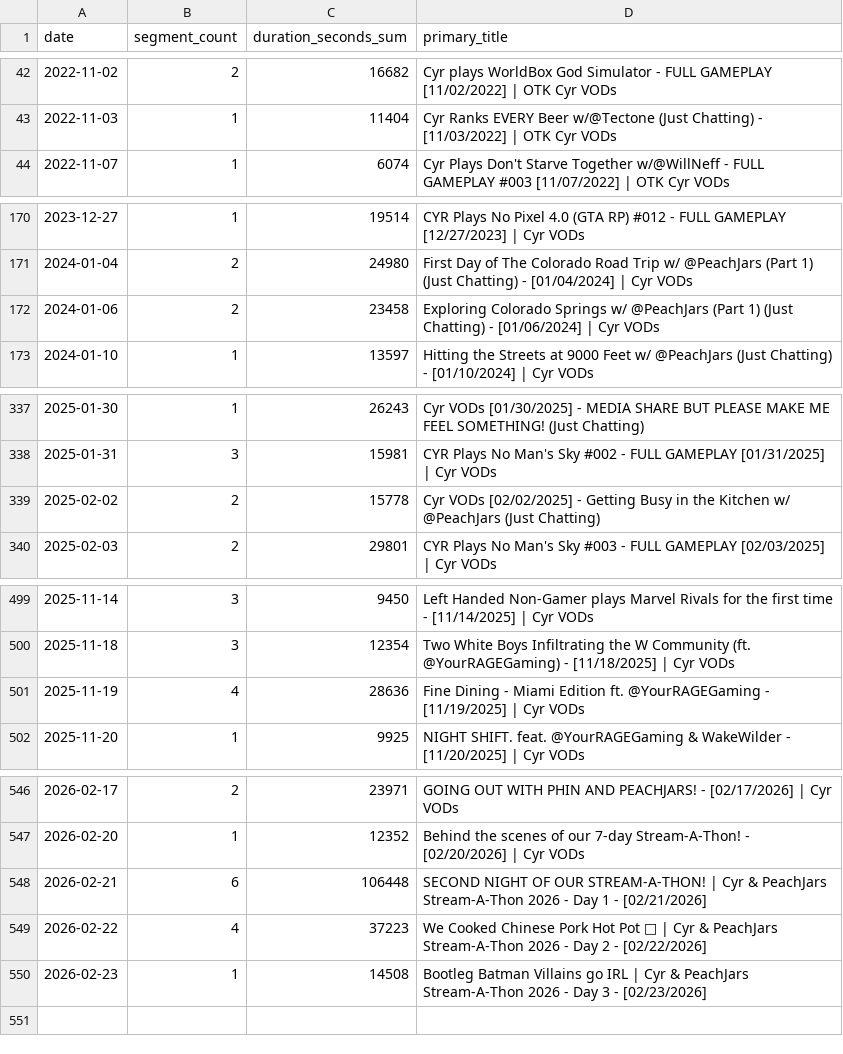
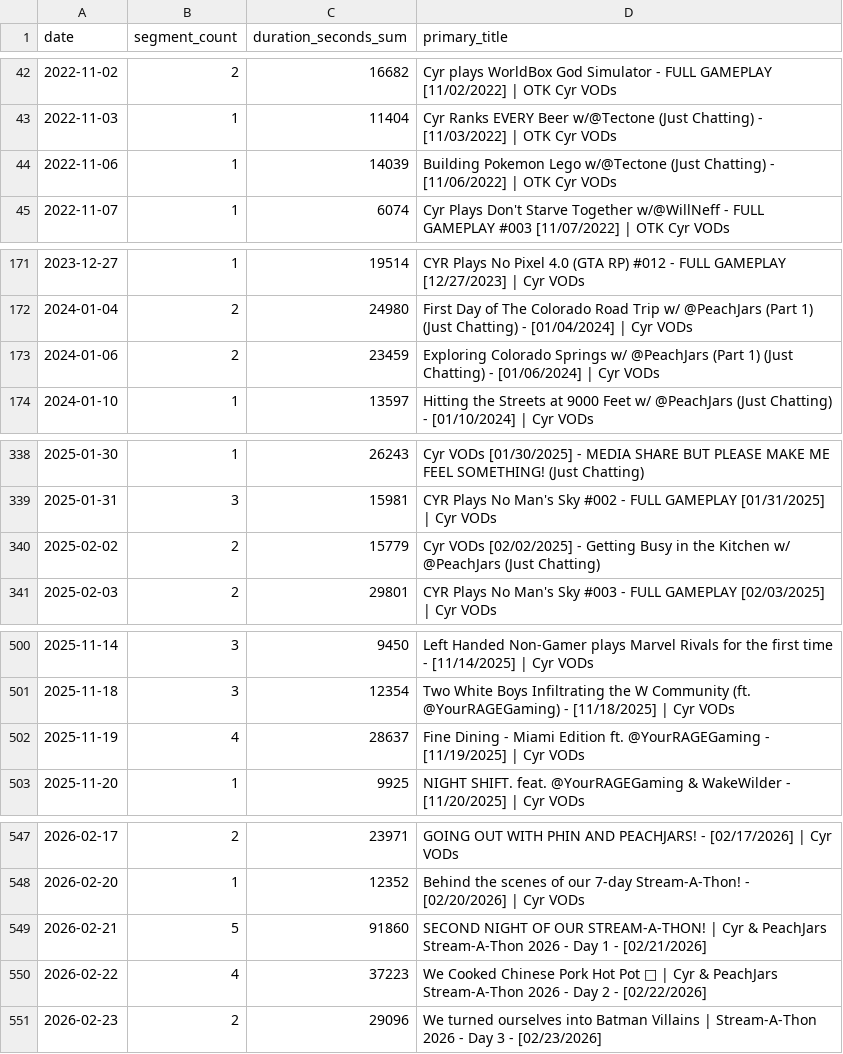
Before and after one commit to sardistic/cyr, a CSV file: data/archive-grouped-dates.csv, drawn as a sheet; only a part is shown, gaps mark what is left out; the diff covers the shown part only.

Commit message:
Refresh stream forecast model data

```diff
--- a/data/archive-grouped-dates.csv
+++ b/data/archive-grouped-dates.csv
@@ -43,2 +43,3 @@ date,segment_count,duration_seconds_sum,primary_title
 2022-11-03,1,11404,Cyr Ranks EVERY Beer w/@Tectone (Just Chatting) - [11/03/2022] | OTK Cyr VODs
+2022-11-06,1,14039,Building Pokemon Lego w/@Tectone  (Just Chatting) - [11/06/2022] | OTK Cyr VODs
 2022-11-07,1,6074,Cyr Plays Don't Starve Together w/@WillNeff - FULL GAMEPLAY #003 [11/07/2022] | OTK Cyr VODs
@@ -171,3 +172,3 @@ date,segment_count,duration_seconds_sum,primary_title
 2024-01-04,2,24980,First Day of The Colorado Road Trip w/ @PeachJars (Part 1) (Just Chatting) - [01/04/2024] | Cyr VODs
-2024-01-06,2,23458,Exploring Colorado Springs w/ @PeachJars (Part 1) (Just Chatting) - [01/06/2024] | Cyr VODs
+2024-01-06,2,23459,Exploring Colorado Springs w/ @PeachJars (Part 1) (Just Chatting) - [01/06/2024] | Cyr VODs
 2024-01-10,1,13597,Hitting the Streets at 9000 Feet w/ @PeachJars (Just Chatting) - [01/10/2024] | Cyr VODs
@@ -338,3 +339,3 @@ date,segment_count,duration_seconds_sum,primary_title
 2025-01-31,3,15981,CYR Plays No Man's Sky #002 - FULL GAMEPLAY [01/31/2025] | Cyr VODs
-2025-02-02,2,15778,Cyr VODs [02/02/2025] - Getting Busy in the Kitchen w/ @PeachJars (Just Chatting)
+2025-02-02,2,15779,Cyr VODs [02/02/2025] - Getting Busy in the Kitchen w/ @PeachJars (Just Chatting)
 2025-02-03,2,29801,CYR Plays No Man's Sky #003 - FULL GAMEPLAY [02/03/2025] | Cyr VODs
@@ -500,3 +501,3 @@ date,segment_count,duration_seconds_sum,primary_title
 2025-11-18,3,12354,Two White Boys Infiltrating the W Community (ft. @YourRAGEGaming) - [11/18/2025] | Cyr VODs
-2025-11-19,4,28636,Fine Dining - Miami Edition ft. @YourRAGEGaming - [11/19/2025] | Cyr VODs
+2025-11-19,4,28637,Fine Dining - Miami Edition ft. @YourRAGEGaming - [11/19/2025] | Cyr VODs
 2025-11-20,1,9925,NIGHT SHIFT. feat. @YourRAGEGaming & WakeWilder - [11/20/2025] | Cyr VODs
@@ -547,4 +548,4 @@ date,segment_count,duration_seconds_sum,primary_title
 2026-02-20,1,12352,Behind the scenes of our 7-day Stream-A-Thon! - [02/20/2026] | Cyr VODs
-2026-02-21,6,106448,SECOND NIGHT OF OUR STREAM-A-THON! | Cyr & PeachJars Stream-A-Thon 2026 - Day 1 - [02/21/2026]
+2026-02-21,5,91860,SECOND NIGHT OF OUR STREAM-A-THON! | Cyr & PeachJars Stream-A-Thon 2026 - Day 1 - [02/21/2026]
 2026-02-22,4,37223,We Cooked Chinese Pork Hot Pot 🍲 | Cyr & PeachJars Stream-A-Thon 2026 - Day 2 - [02/22/2026]
-2026-02-23,1,14508,Bootleg Batman Villains go IRL | Cyr & PeachJars Stream-A-Thon 2026 - Day 3 - [02/23/2026]
+2026-02-23,2,29096,We turned ourselves into Batman Villains | Stream-A-Thon 2026 - Day 3 - [02/23/2026]
```
Also changed, not shown: 2 edited cells elsewhere in this file, data/title-semantics.csv, 1 other file.
